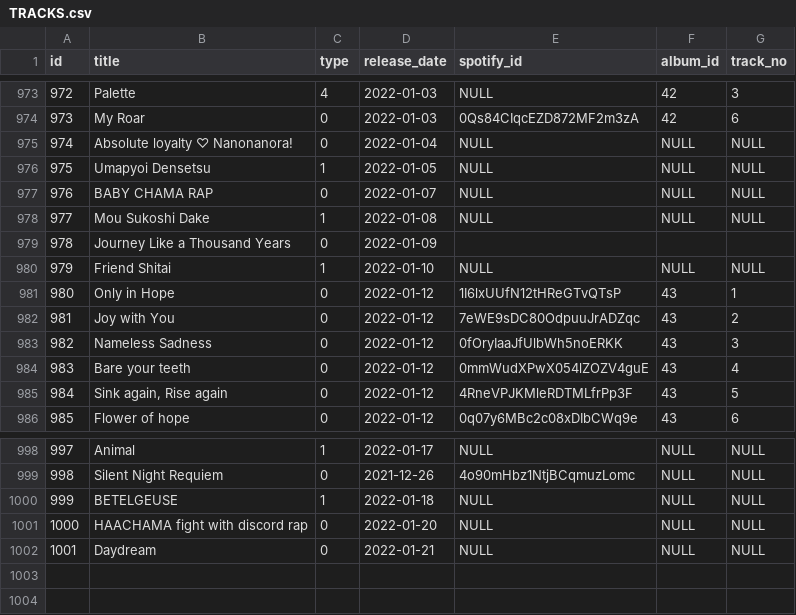
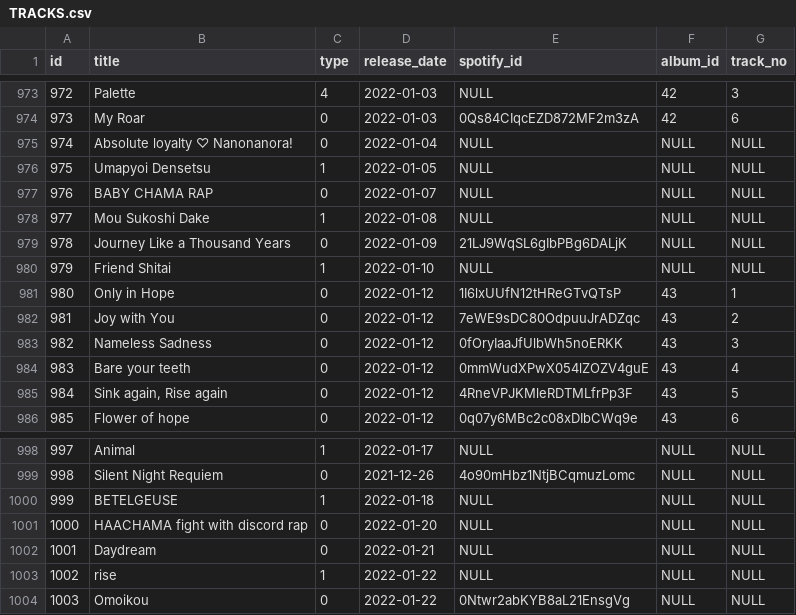
Before and after one commit to DiiSollertia/HoloDB, a CSV file: csv/TRACKS.csv, drawn as a sheet; only a part is shown, gaps mark what is left out.

```diff
--- a/csv/TRACKS.csv
+++ b/csv/TRACKS.csv
@@ -978,3 +978,3 @@ id,title,type,release_date,spotify_id,album_id,track_no
 977,Mou Sukoshi Dake,1,2022-01-08,NULL,NULL,NULL
-978,Journey Like a Thousand Years,0,2022-01-09,,,
+978,Journey Like a Thousand Years,0,2022-01-09,21LJ9WqSL6gIbPBg6DALjK,NULL,NULL
 979,Friend Shitai,1,2022-01-10,NULL,NULL,NULL
@@ -1002 +1002,3 @@ id,title,type,release_date,spotify_id,album_id,track_no
 1001,Daydream,0,2022-01-21,NULL,NULL,NULL
+1002,rise,1,2022-01-22,NULL,NULL,NULL
+1003,Omoikou,0,2022-01-22,0Ntwr2abKYB8aL21EnsgVg,NULL,NULL
```
Also changed, not shown: csv/YT_RELEASES.csv.
